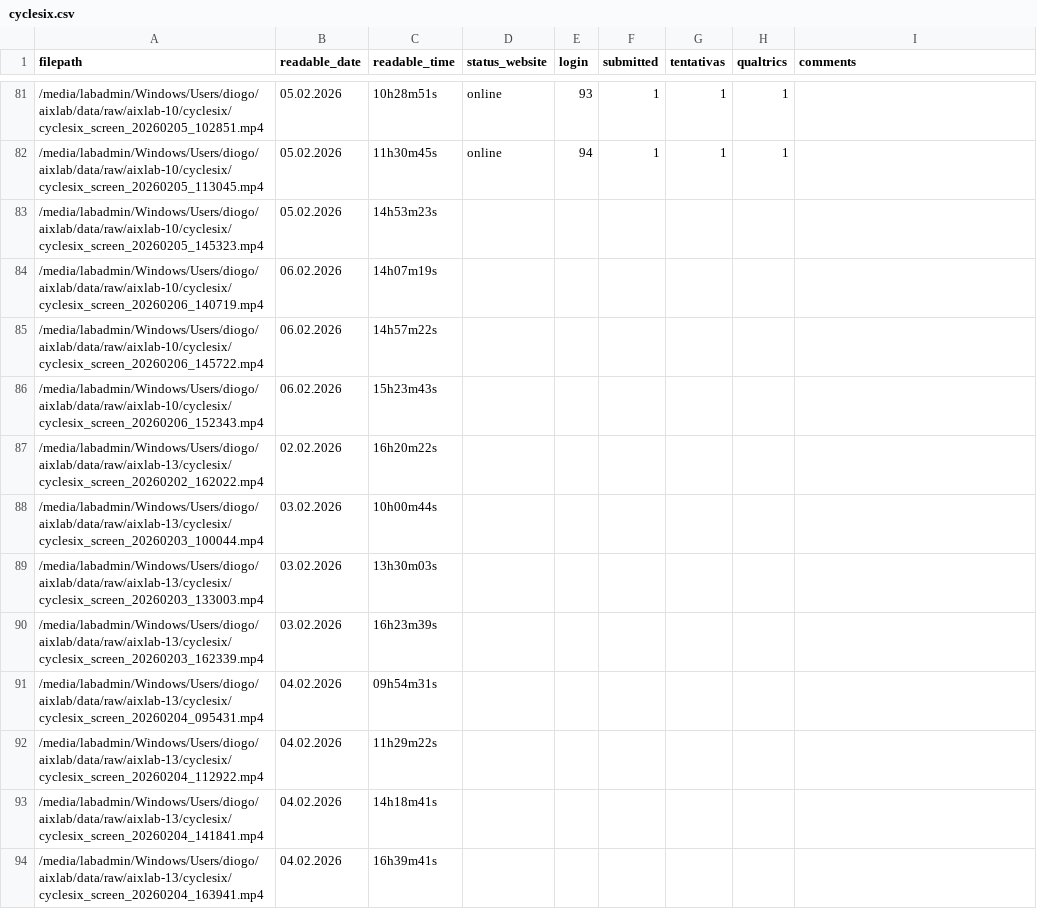
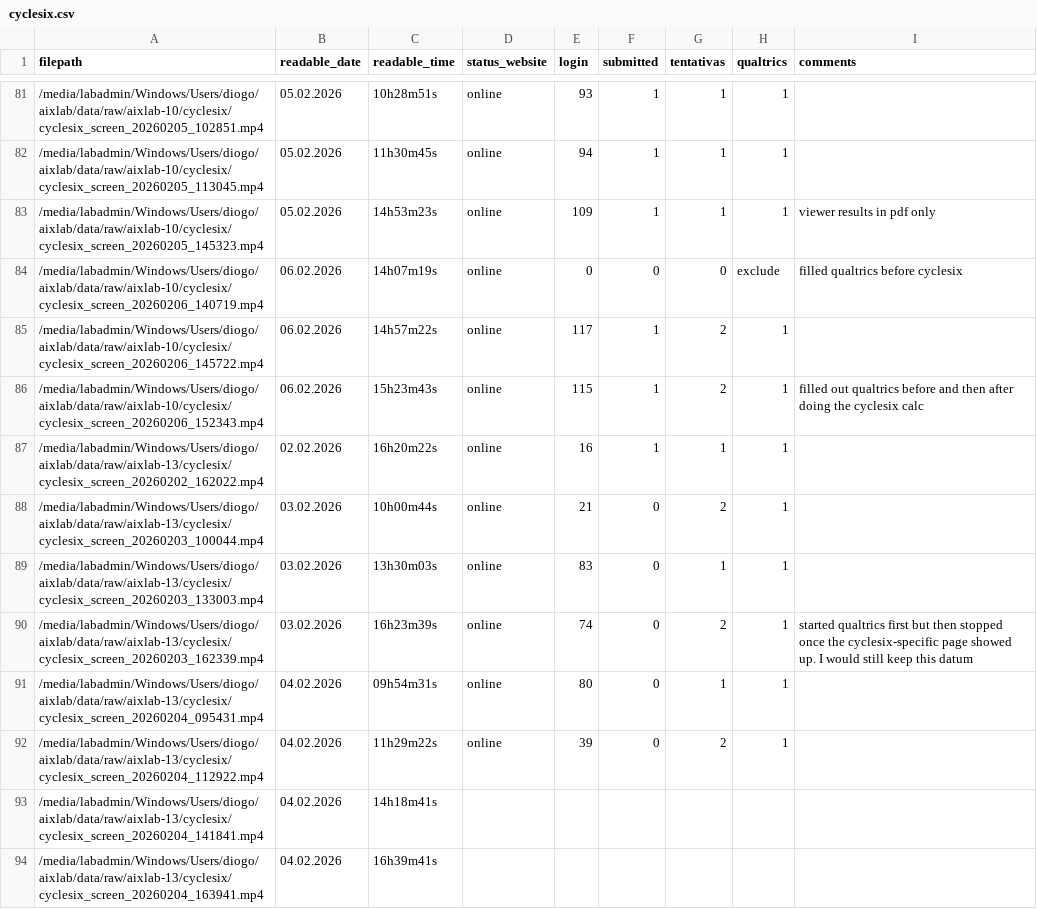
Before and after one commit to AIxlab-D3-NSBE-NMS/orchestra_analysis, a CSV file: prr/cyclesix.csv, drawn as a sheet; only a part is shown, gaps mark what is left out.

Commit message:
90

```diff
--- a/prr/cyclesix.csv
+++ b/prr/cyclesix.csv
@@ -82,12 +82,12 @@ filepath	readable_date	readable_time	status_website	login	submitted	tentativas	q
 /media/labadmin/Windows/Users/diogo/aixlab/data/raw/aixlab-10/cyclesix/cyclesix_screen_20260205_113045.mp4	05.02.2026	11h30m45s	online	94	1	1	1	
-/media/labadmin/Windows/Users/diogo/aixlab/data/raw/aixlab-10/cyclesix/cyclesix_screen_20260205_145323.mp4	05.02.2026	14h53m23s						
-/media/labadmin/Windows/Users/diogo/aixlab/data/raw/aixlab-10/cyclesix/cyclesix_screen_20260206_140719.mp4	06.02.2026	14h07m19s						
-/media/labadmin/Windows/Users/diogo/aixlab/data/raw/aixlab-10/cyclesix/cyclesix_screen_20260206_145722.mp4	06.02.2026	14h57m22s						
-/media/labadmin/Windows/Users/diogo/aixlab/data/raw/aixlab-10/cyclesix/cyclesix_screen_20260206_152343.mp4	06.02.2026	15h23m43s						
-/media/labadmin/Windows/Users/diogo/aixlab/data/raw/aixlab-13/cyclesix/cyclesix_screen_20260202_162022.mp4	02.02.2026	16h20m22s						
-/media/labadmin/Windows/Users/diogo/aixlab/data/raw/aixlab-13/cyclesix/cyclesix_screen_20260203_100044.mp4	03.02.2026	10h00m44s						
-/media/labadmin/Windows/Users/diogo/aixlab/data/raw/aixlab-13/cyclesix/cyclesix_screen_20260203_133003.mp4	03.02.2026	13h30m03s						
-/media/labadmin/Windows/Users/diogo/aixlab/data/raw/aixlab-13/cyclesix/cyclesix_screen_20260203_162339.mp4	03.02.2026	16h23m39s						
-/media/labadmin/Windows/Users/diogo/aixlab/data/raw/aixlab-13/cyclesix/cyclesix_screen_20260204_095431.mp4	04.02.2026	09h54m31s						
-/media/labadmin/Windows/Users/diogo/aixlab/data/raw/aixlab-13/cyclesix/cyclesix_screen_20260204_112922.mp4	04.02.2026	11h29m22s						
+/media/labadmin/Windows/Users/diogo/aixlab/data/raw/aixlab-10/cyclesix/cyclesix_screen_20260205_145323.mp4	05.02.2026	14h53m23s	online	109	"	1"	1	1	viewer results in pdf only
+/media/labadmin/Windows/Users/diogo/aixlab/data/raw/aixlab-10/cyclesix/cyclesix_screen_20260206_140719.mp4	06.02.2026	14h07m19s	online	0	0	0	exclude	filled qualtrics before cyclesix
+/media/labadmin/Windows/Users/diogo/aixlab/data/raw/aixlab-10/cyclesix/cyclesix_screen_20260206_145722.mp4	06.02.2026	14h57m22s	online	117	1	2	1	
+/media/labadmin/Windows/Users/diogo/aixlab/data/raw/aixlab-10/cyclesix/cyclesix_screen_20260206_152343.mp4	06.02.2026	15h23m43s	online	115	1	2	1	filled out qualtrics before and then after doing the cyclesix calc
+/media/labadmin/Windows/Users/diogo/aixlab/data/raw/aixlab-13/cyclesix/cyclesix_screen_20260202_162022.mp4	02.02.2026	16h20m22s	online	16	1	1	1	
+/media/labadmin/Windows/Users/diogo/aixlab/data/raw/aixlab-13/cyclesix/cyclesix_screen_20260203_100044.mp4	03.02.2026	10h00m44s	online	21	0	2	1	
+/media/labadmin/Windows/Users/diogo/aixlab/data/raw/aixlab-13/cyclesix/cyclesix_screen_20260203_133003.mp4	03.02.2026	13h30m03s	online	83	0	1	1	
+/media/labadmin/Windows/Users/diogo/aixlab/data/raw/aixlab-13/cyclesix/cyclesix_screen_20260203_162339.mp4	03.02.2026	16h23m39s	online	74	0	2	1	started qualtrics first but then stopped once the cyclesix-specific page showed up. I would still keep this datum
+/media/labadmin/Windows/Users/diogo/aixlab/data/raw/aixlab-13/cyclesix/cyclesix_screen_20260204_095431.mp4	04.02.2026	09h54m31s	online	80	0	1	1	
+/media/labadmin/Windows/Users/diogo/aixlab/data/raw/aixlab-13/cyclesix/cyclesix_screen_20260204_112922.mp4	04.02.2026	11h29m22s	online	39	0	2	1	
 /media/labadmin/Windows/Users/diogo/aixlab/data/raw/aixlab-13/cyclesix/cyclesix_screen_20260204_141841.mp4	04.02.2026	14h18m41s						
```
